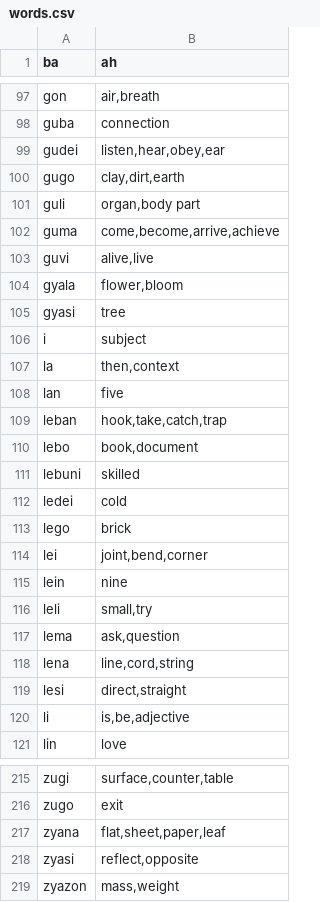
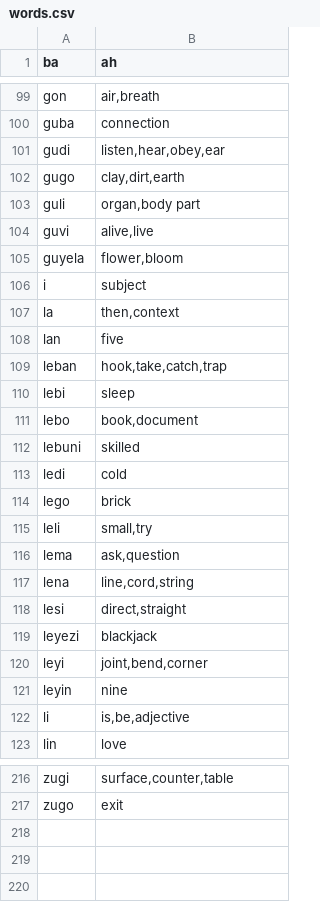
Before and after one commit to storyfeet/dugi_bialan, a CSV file: docs/words.csv, drawn as a sheet; only a part is shown, gaps mark what is left out; the diff covers the shown part only.

```diff
--- a/docs/words.csv
+++ b/docs/words.csv
@@ -98,9 +100,7 @@ gon,"air,breath"
 guba,"connection"
-gudei,"listen,hear,obey,ear"
+gudi,"listen,hear,obey,ear"
 gugo,"clay,dirt,earth"
 guli,"organ,body part"
-guma,"come,become,arrive,achieve"
 guvi,"alive,live"
-gyala,"flower,bloom"
-gyasi,"tree"
+guyela,"flower,bloom"
 i,"subject"
@@ -109,8 +109,7 @@ lan,"five"
 leban,"hook,take,catch,trap"
+lebi,"sleep"
 lebo,"book,document"
 lebuni,"skilled"
-ledei,"cold"
+ledi,"cold"
 lego,"brick"
-lei,"joint,bend,corner"
-lein,"nine"
 leli,"small,try"
@@ -119,2 +118,5 @@ lena,"line,cord,string"
 lesi,"direct,straight"
+leyezi,"blackjack"
+leyi,"joint,bend,corner"
+leyin,"nine"
 li,"is,be,adjective"
@@ -216,4 +217 @@ zugi,"surface,counter,table"
 zugo,"exit"
-zyana,"flat,sheet,paper,leaf"
-zyasi,"reflect,opposite"
-zyazon,"mass,weight"
```
Also changed, not shown: 29 added rows, 28 removed rows and 6 edited cells elsewhere in this file, docs/util/word_list.csv, 25 other files.
